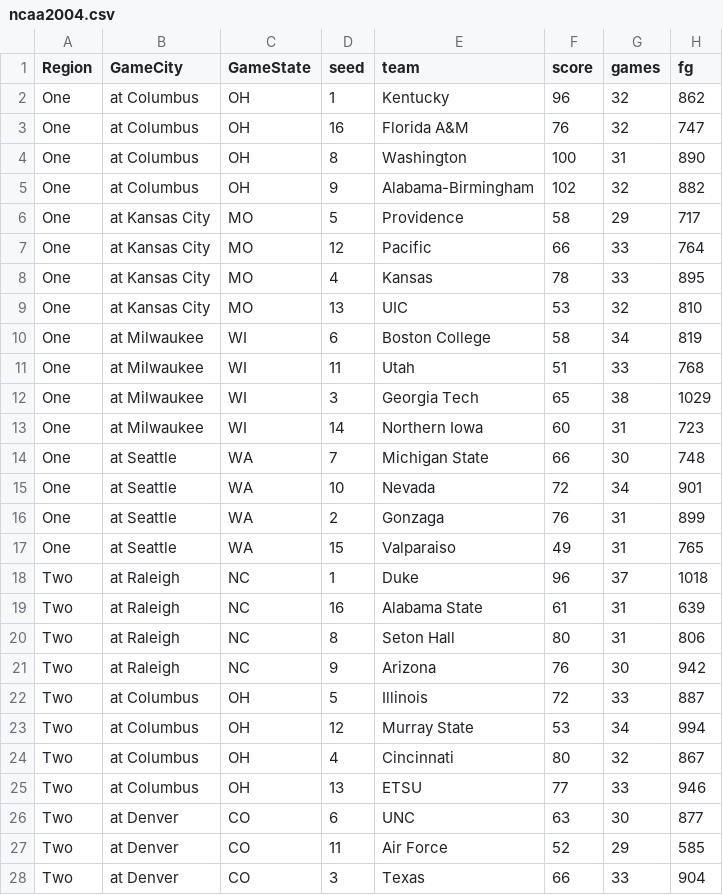
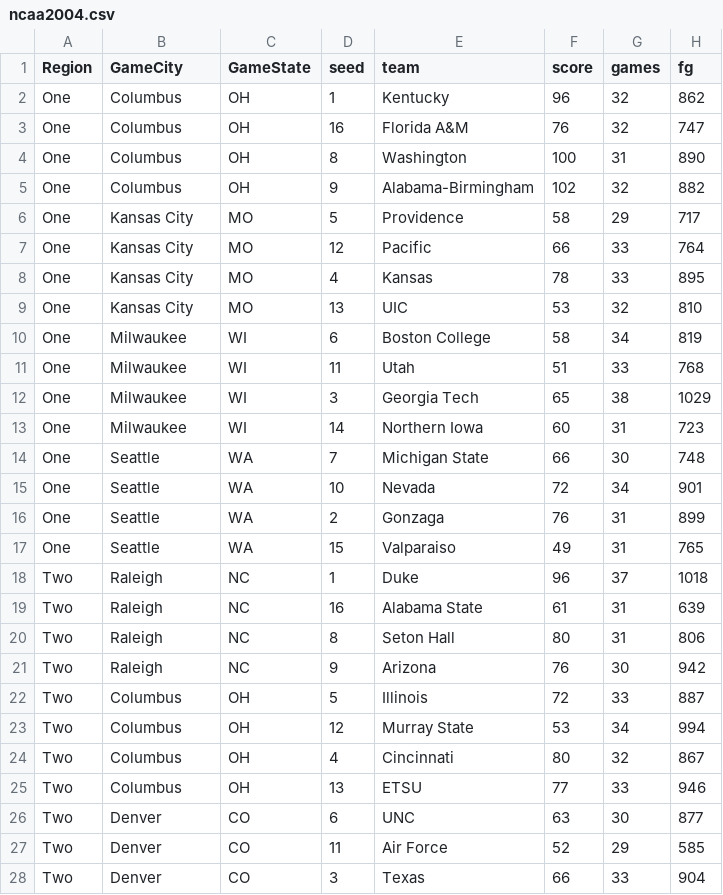
Before and after one commit to Rylan12/NCAA-Machine-Learning, a CSV file: Data Files/ncaa2004.csv, drawn as a sheet; only a part is shown; the diff covers the shown part only; the diff names each change by its address in the sheet, - before the commit and + after, or states it on an @@ line.

```diff
--- a/Data Files/ncaa2004.csv
+++ b/Data Files/ncaa2004.csv
-B2:B5 (GameCity): at Columbus
+B2:B5 (GameCity): Columbus
-B6:B9 (GameCity): at Kansas City
+B6:B9 (GameCity): Kansas City
-B10:B13 (GameCity): at Milwaukee
+B10:B13 (GameCity): Milwaukee
-B14:B17 (GameCity): at Seattle
+B14:B17 (GameCity): Seattle
-B18:B21 (GameCity): at Raleigh
+B18:B21 (GameCity): Raleigh
-B22:B25 (GameCity): at Columbus
+B22:B25 (GameCity): Columbus
-B26:B28 (GameCity): at Denver
+B26:B28 (GameCity): Denver
```
Also changed, not shown: 37 edited cells elsewhere in this file, Data Files/ncaa2001.csv, Data Files/ncaa2002.csv, 20 other files.
